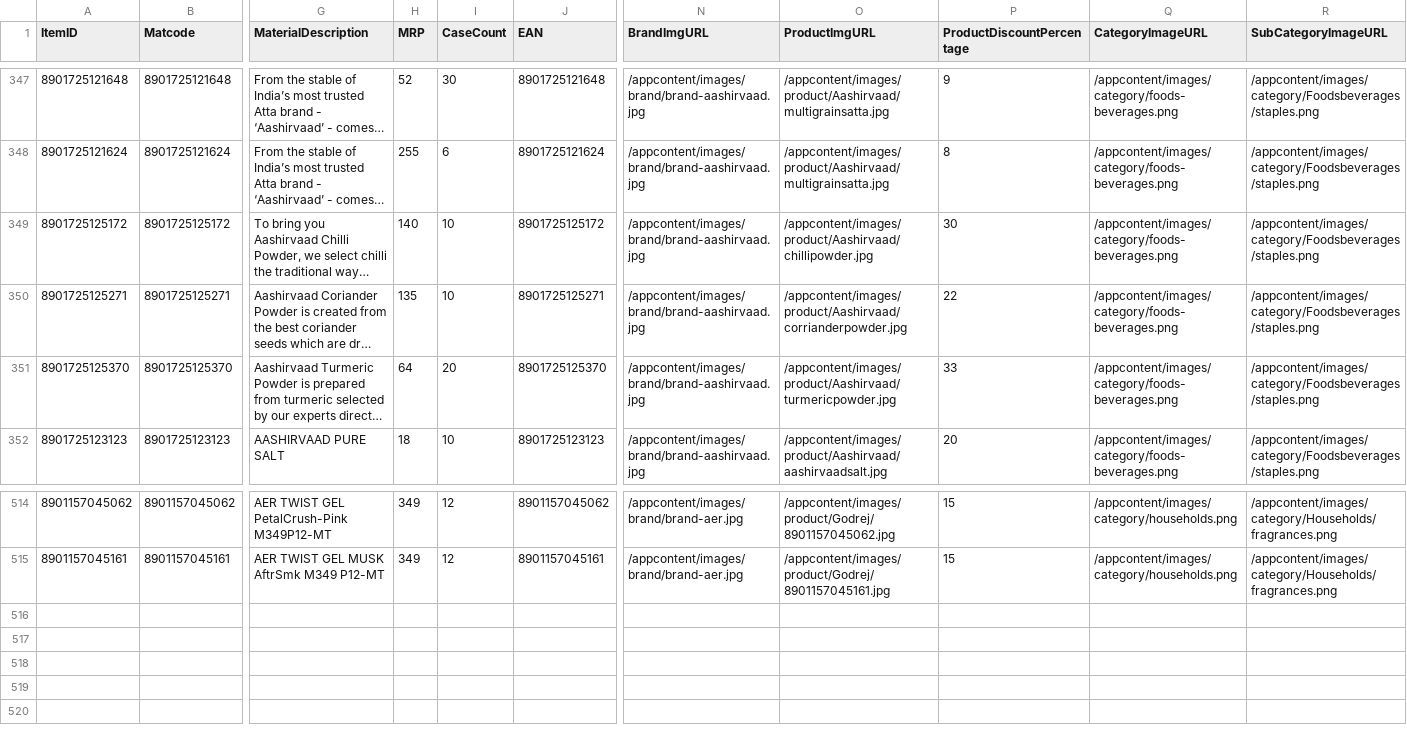
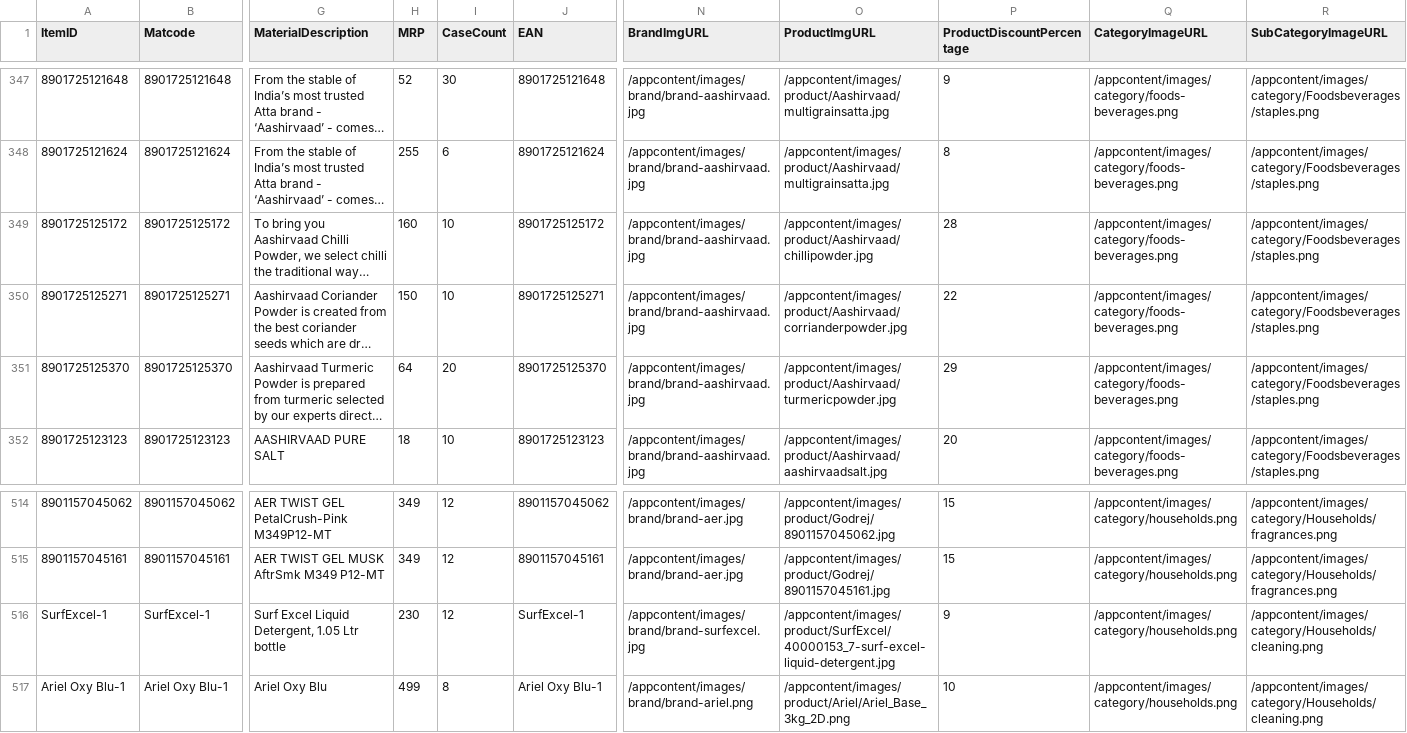
Before and after one commit to ashishsmital/bulkwize, a CSV file: DBUtil/conf/P&G DEC Updated Price List nw-6.csv, drawn as a sheet; only a part is shown, gaps mark what is left out; long unchanged cells end in …; rows hold the shown columns only; the diff covers the shown part only; the diff names each change by its address in the sheet, - before the commit and + after, or states it on an @@ line.

Commit message:
Updated ITC spices prices and added Ariel & Surfexcel product.

```diff
--- a/DBUtil/conf/P&G DEC Updated Price List nw-6.csv
+++ b/DBUtil/conf/P&G DEC Updated Price List nw-6.csv
-H349 (MRP): 140
+H349 (MRP): 160
-P349 (ProductDiscountPercentage): 30
+P349 (ProductDiscountPercentage): 28
-H350 (MRP): 135
+H350 (MRP): 150
-P351 (ProductDiscountPercentage): 33
+P351 (ProductDiscountPercentage): 29
+row 516: SurfExcel-1 | SurfExcel-1 | Surf Excel Liquid Detergent, 1.05 Ltr bottle | 230 | 12 | SurfExcel-1 | /appcontent/images/brand/brand-surfexcel.jpg | /appcontent/images/product/SurfExcel/40000153_7-surf-excel-liquid-detergent.jpg | 9 | /appcontent/images/category/households.png | /appcontent/images/category/Households/cleaning.png
+row 517: Ariel Oxy Blu-1 | Ariel Oxy Blu-1 | Ariel Oxy Blu | 499 | 8 | Ariel Oxy Blu-1 | /appcontent/images/brand/brand-ariel.png | /appcontent/images/product/Ariel/Ariel_Base_3kg_2D.png | 10 | /appcontent/images/category/households.png | /appcontent/images/category/Households/cleaning.png
```
Also changed, not shown: 81 edited cells elsewhere in this file, 3 other files.
